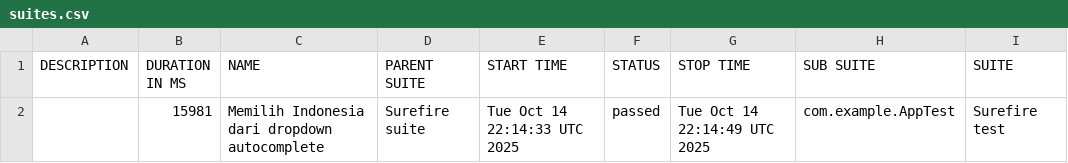
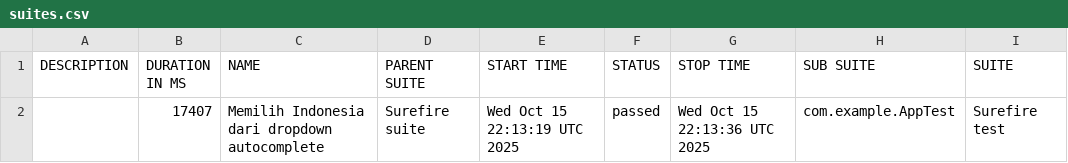
Before and after one commit to fianforza86/Automation-Fian-Test, a CSV file: data/suites.csv, drawn as a sheet; only a part is shown; the diff names each change by its address in the sheet, - before the commit and + after, or states it on an @@ line.

```diff
--- a/data/suites.csv
+++ b/data/suites.csv
-B2 (DURATION IN MS): 15981
+B2 (DURATION IN MS): 17407
-E2 (START TIME): Tue Oct 14 22:14:33 UTC 2025
+E2 (START TIME): Wed Oct 15 22:13:19 UTC 2025
-G2 (STOP TIME): Tue Oct 14 22:14:49 UTC 2025
+G2 (STOP TIME): Wed Oct 15 22:13:36 UTC 2025
```
Also changed, not shown: 16 other files.
